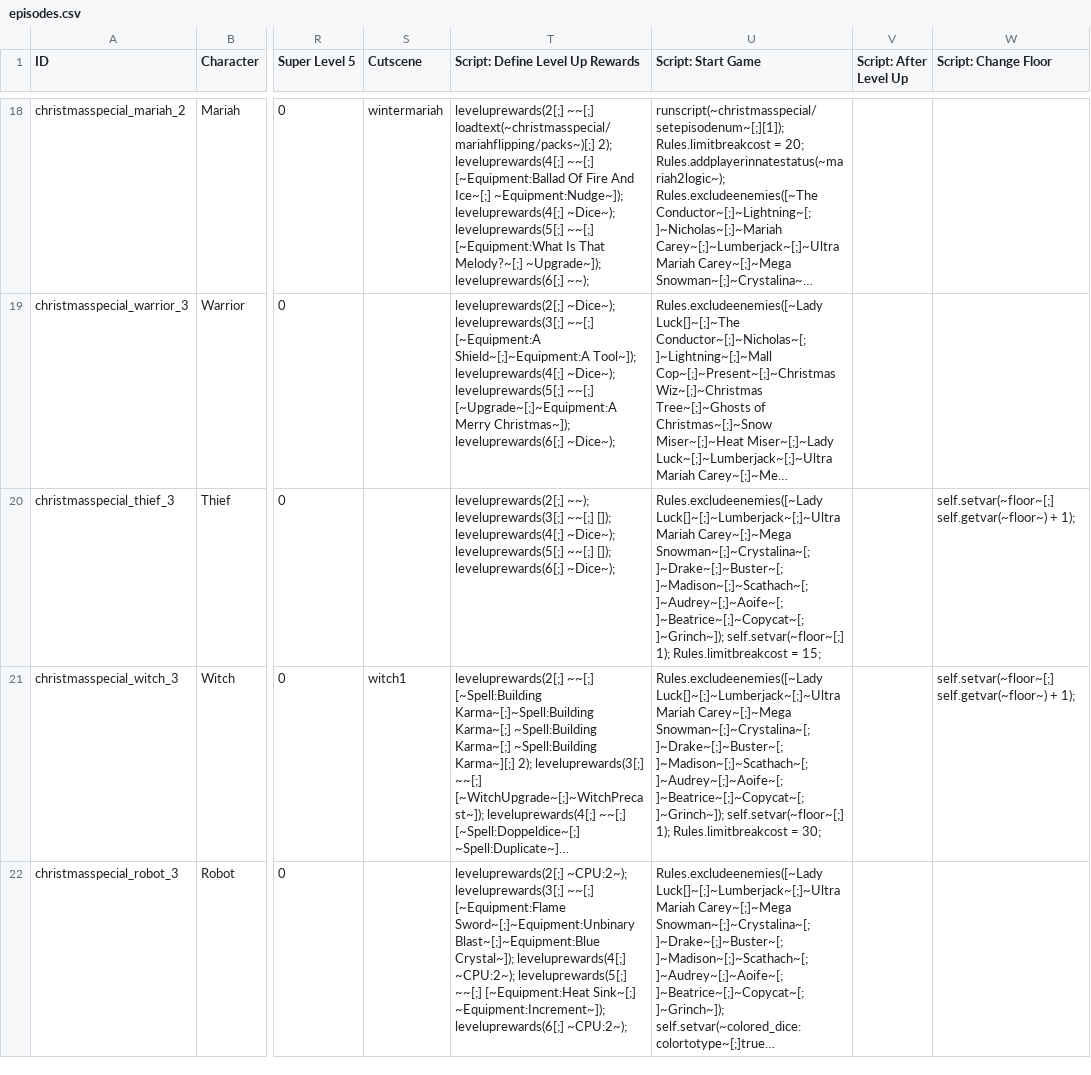
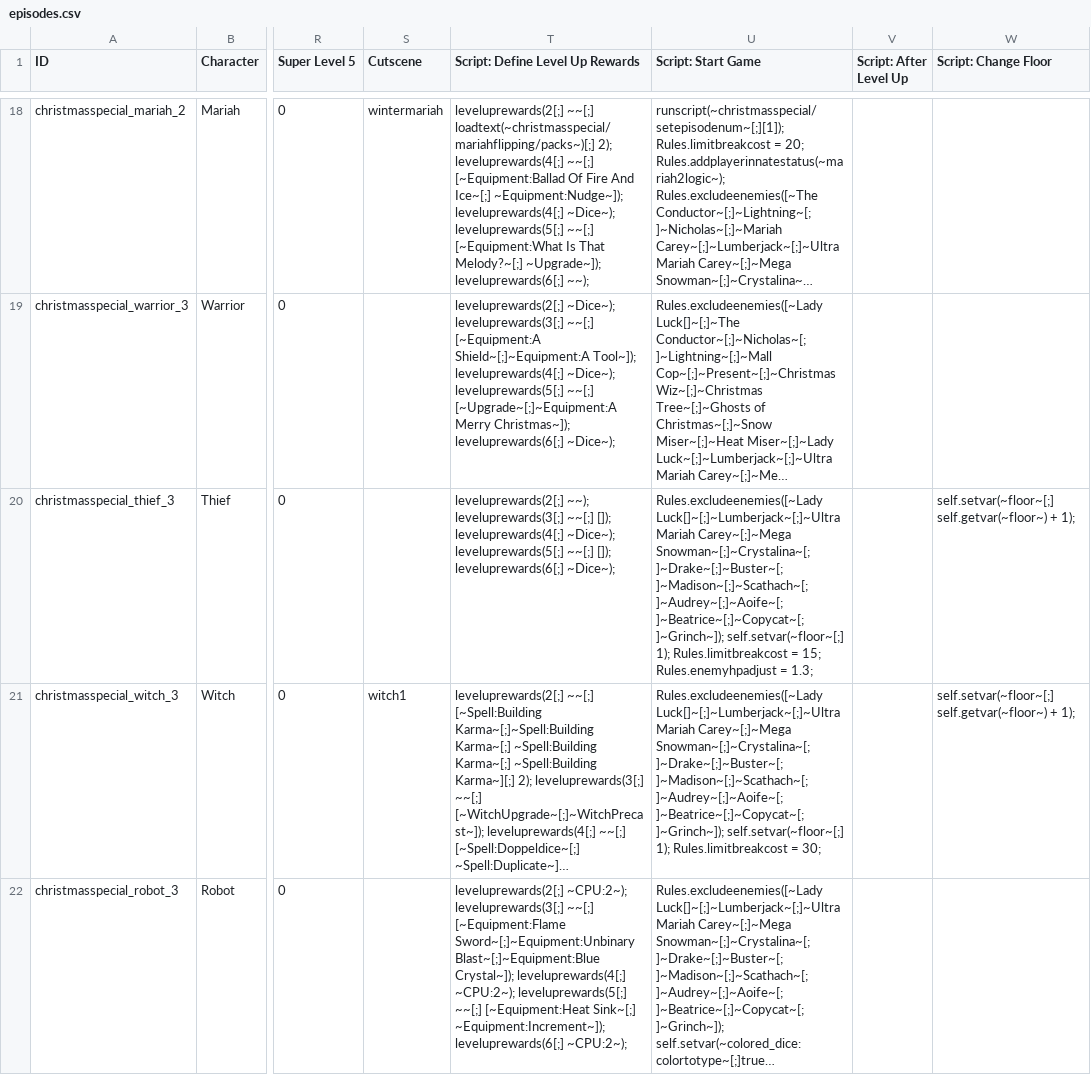
Before and after one commit to godisgoodmatt/christmasspecial, a CSV file: data/text/episodes.csv, drawn as a sheet; only a part is shown, gaps mark what is left out; long unchanged cells end in …; the diff names each change by its address in the sheet, - before the commit and + after, or states it on an @@ line.

Commit message:
Update episodes.csv

```diff
--- a/data/text/episodes.csv
+++ b/data/text/episodes.csv
-U20 (Script: Start Game): …= 15;
+U20 (Script: Start Game): …= 15; Rules.enemyhpadjust = 1.3;
```
